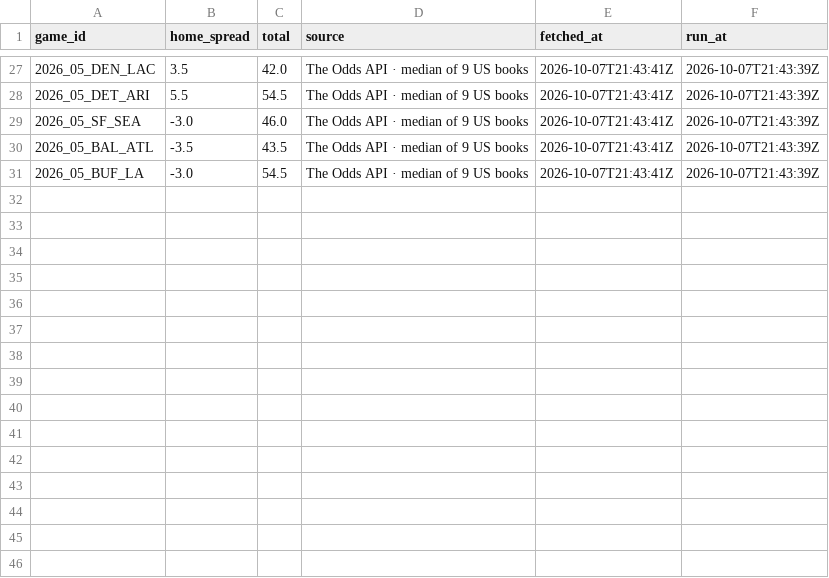
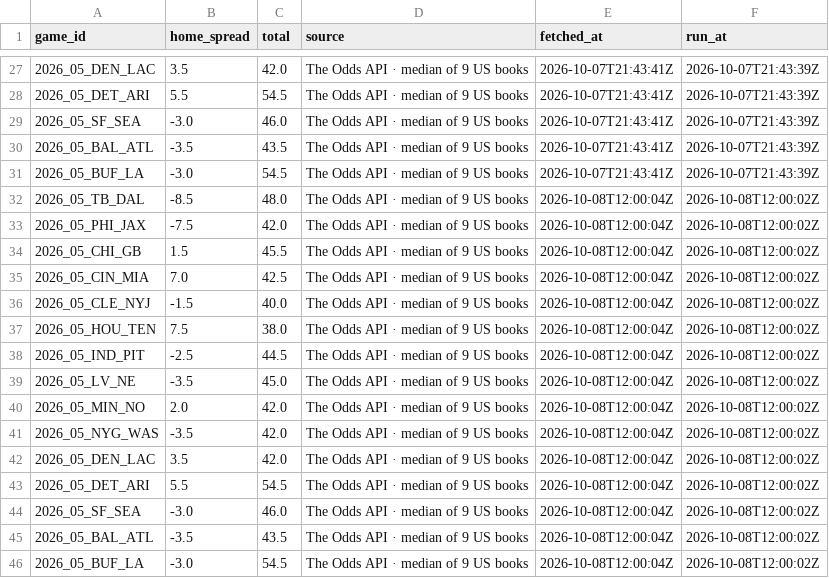
Before and after one commit to RB4000/edge-picks, a CSV file: ledger/line_snapshots.csv, drawn as a sheet; only a part is shown, gaps mark what is left out.

Commit message:
ledger: update 2026-10-08T12:01Z

```diff
--- a/ledger/line_snapshots.csv
+++ b/ledger/line_snapshots.csv
@@ -31 +31,16 @@ game_id,home_spread,total,source,fetched_at,run_at
 2026_05_BUF_LA,-3.0,54.5,The Odds API · median of 9 US books,2026-10-07T21:43:41Z,2026-10-07T21:43:39Z
+2026_05_TB_DAL,-8.5,48.0,The Odds API · median of 9 US books,2026-10-08T12:00:04Z,2026-10-08T12:00:02Z
+2026_05_PHI_JAX,-7.5,42.0,The Odds API · median of 9 US books,2026-10-08T12:00:04Z,2026-10-08T12:00:02Z
+2026_05_CHI_GB,1.5,45.5,The Odds API · median of 9 US books,2026-10-08T12:00:04Z,2026-10-08T12:00:02Z
+2026_05_CIN_MIA,7.0,42.5,The Odds API · median of 9 US books,2026-10-08T12:00:04Z,2026-10-08T12:00:02Z
+2026_05_CLE_NYJ,-1.5,40.0,The Odds API · median of 9 US books,2026-10-08T12:00:04Z,2026-10-08T12:00:02Z
+2026_05_HOU_TEN,7.5,38.0,The Odds API · median of 9 US books,2026-10-08T12:00:04Z,2026-10-08T12:00:02Z
+2026_05_IND_PIT,-2.5,44.5,The Odds API · median of 9 US books,2026-10-08T12:00:04Z,2026-10-08T12:00:02Z
+2026_05_LV_NE,-3.5,45.0,The Odds API · median of 9 US books,2026-10-08T12:00:04Z,2026-10-08T12:00:02Z
+2026_05_MIN_NO,2.0,42.0,The Odds API · median of 9 US books,2026-10-08T12:00:04Z,2026-10-08T12:00:02Z
+2026_05_NYG_WAS,-3.5,42.0,The Odds API · median of 9 US books,2026-10-08T12:00:04Z,2026-10-08T12:00:02Z
+2026_05_DEN_LAC,3.5,42.0,The Odds API · median of 9 US books,2026-10-08T12:00:04Z,2026-10-08T12:00:02Z
+2026_05_DET_ARI,5.5,54.5,The Odds API · median of 9 US books,2026-10-08T12:00:04Z,2026-10-08T12:00:02Z
+2026_05_SF_SEA,-3.0,46.0,The Odds API · median of 9 US books,2026-10-08T12:00:04Z,2026-10-08T12:00:02Z
+2026_05_BAL_ATL,-3.5,43.5,The Odds API · median of 9 US books,2026-10-08T12:00:04Z,2026-10-08T12:00:02Z
+2026_05_BUF_LA,-3.0,54.5,The Odds API · median of 9 US books,2026-10-08T12:00:04Z,2026-10-08T12:00:02Z
```
